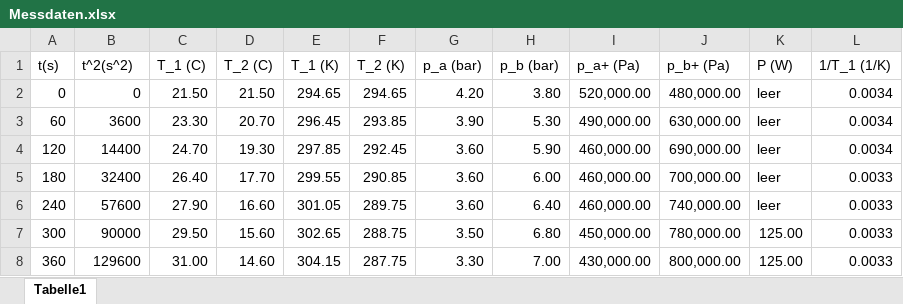
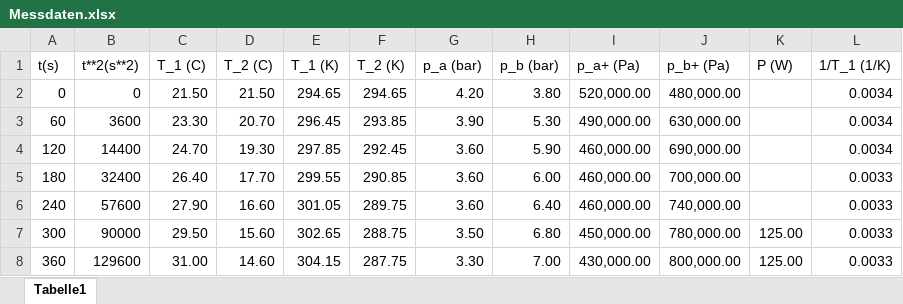
Before and after one commit to waerther/grundpraktikum1, an Excel workbook: v206/Messdaten.xlsx, sheet Tabelle1, drawn as a sheet; only a part is shown; values as stored, in another font and other column widths than the file's, no borders; the diff names each change by its address in the sheet, - before the commit and + after, or states it on an @@ line.

```diff
--- a/v206/Messdaten.xlsx (sheet Tabelle1)
+++ b/v206/Messdaten.xlsx (sheet Tabelle1)
-B1: t^2(s^2)
+B1: t**2(s**2)
-K2:K6 (P (W)): leer
+K2:K6 (P (W)): (empty)
```
Also changed, not shown: 52 other files.
